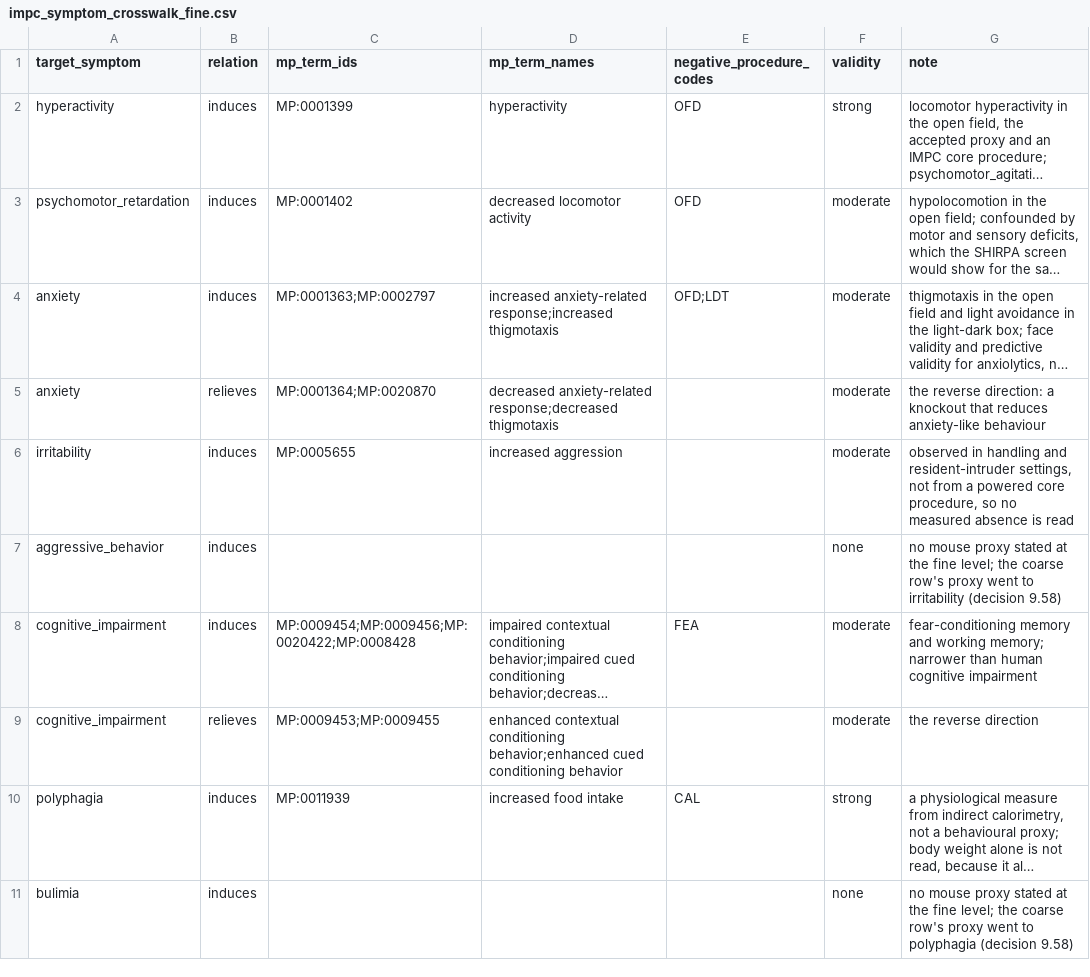
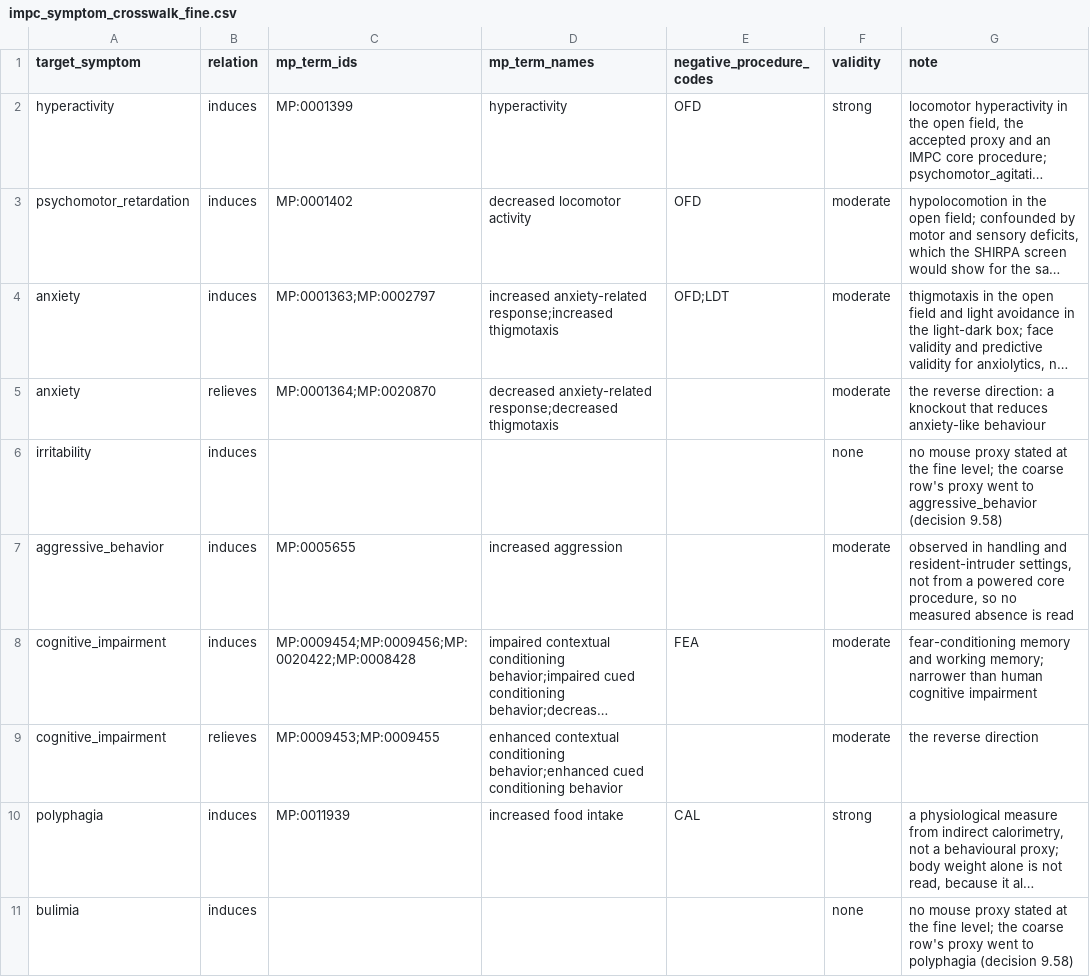
Before and after one commit to TimeDelta/perturbation-symptom-modules, a CSV file: configs/impc_symptom_crosswalk_fine.csv, drawn as a sheet; only a part is shown; long unchanged cells end in …; removed rows and columns are numbered as before the commit, all else as after; the diff names each change by its address in the sheet, - before the commit and + after, or states it on an @@ line.

```diff
--- a/configs/impc_symptom_crosswalk_fine.csv
+++ b/configs/impc_symptom_crosswalk_fine.csv
+row 6: irritability | induces |  |  |  | none | no mouse proxy stated at the fine level; the coarse row's proxy went to aggressive_behavior (decision 9.58)
-A7 (target_symptom): irritability
+A7 (target_symptom): aggressive_behavior
-row 7: aggressive_behavior | induces |  |  |  | none | no mouse proxy stated at the fine level; the coarse row's proxy went to irritability (decision 9.58)
```
Also changed, not shown: configs/fine_construct_term_overrides.csv, 4 other files.
